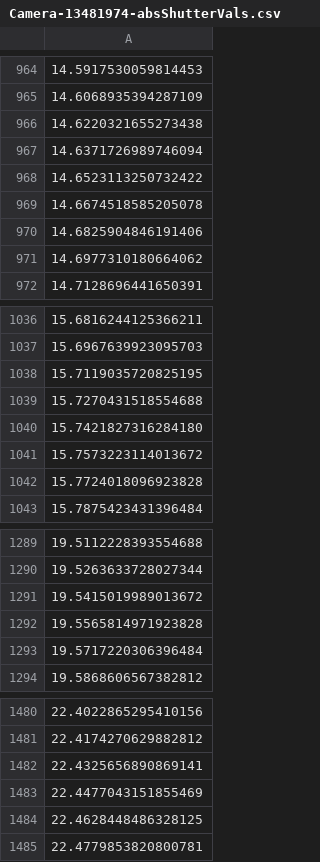
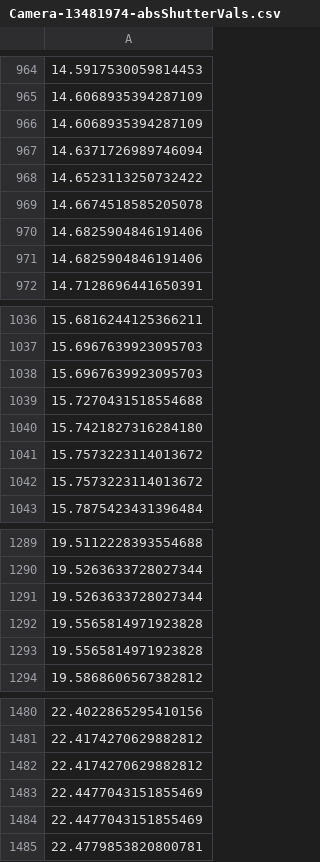
Before and after one commit to olekristensen/ledDaylight, a CSV file: bin/data/Camera-13481974-absShutterVals.csv, drawn as a sheet; only a part is shown, gaps mark what is left out; the diff covers the shown part only.

```diff
--- a/bin/data/Camera-13481974-absShutterVals.csv
+++ b/bin/data/Camera-13481974-absShutterVals.csv
@@ -965,3 +965,3 @@
 14.6068935394287109
-14.6220321655273438
+14.6068935394287109
 14.6371726989746094
@@ -970,3 +970,3 @@
 14.6825904846191406
-14.6977310180664062
+14.6825904846191406
 14.7128696441650391
@@ -1037,3 +1037,3 @@
 15.6967639923095703
-15.7119035720825195
+15.6967639923095703
 15.7270431518554688
@@ -1041,3 +1041,3 @@
 15.7573223114013672
-15.7724018096923828
+15.7573223114013672
 15.7875423431396484
@@ -1290,5 +1290,5 @@
 19.5263633728027344
-19.5415019989013672
+19.5263633728027344
 19.5565814971923828
-19.5717220306396484
+19.5565814971923828
 19.5868606567382812
@@ -1481,5 +1481,5 @@
 22.4174270629882812
-22.4325656890869141
+22.4174270629882812
 22.4477043151855469
-22.4628448486328125
+22.4477043151855469
 22.4779853820800781
```
Also changed, not shown: 72 edited cells elsewhere in this file, bin/data/Camera-13481978-absShutterVals.csv, 3 other files.
